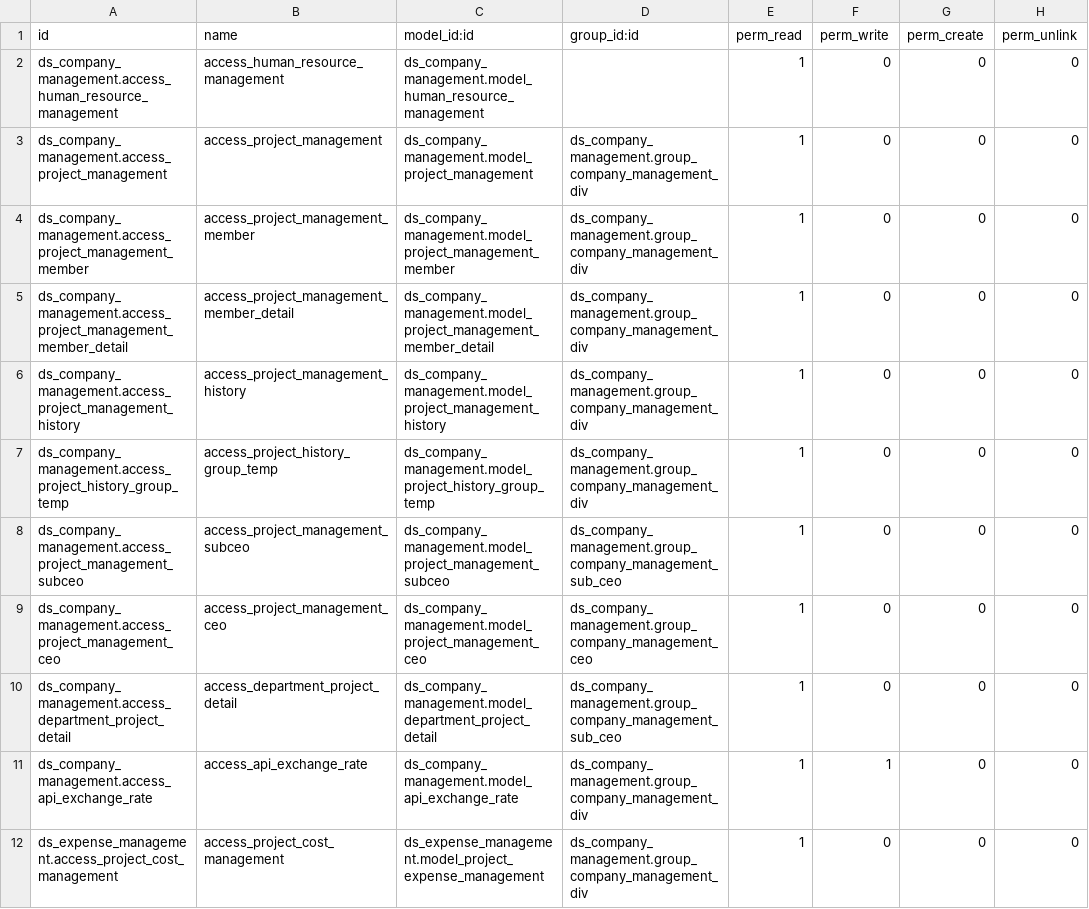
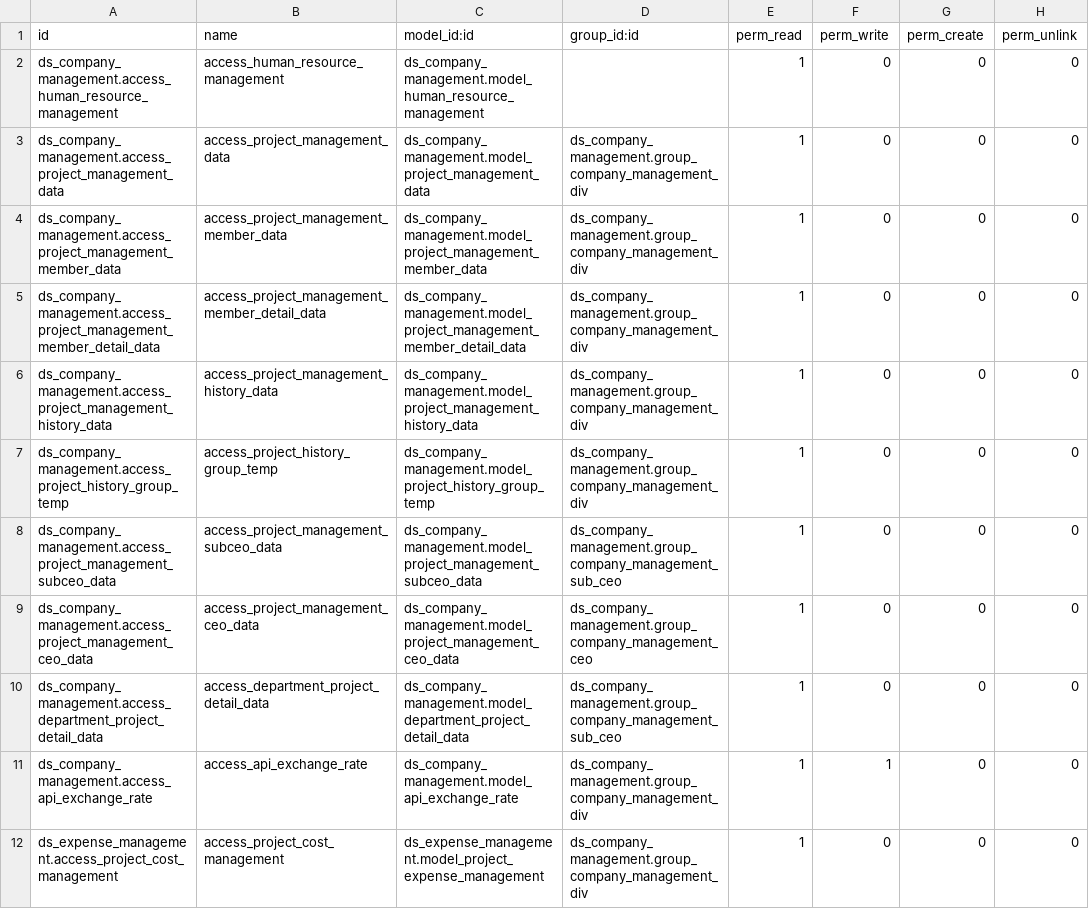
Before and after one commit to Nhat-113/Odoo15-DATN-, a CSV file: custom-addons/ds_company_management/security/ir.model.access.csv, drawn as a sheet.

Commit message:
[Cost management] Turning Performance

```diff
--- a/custom-addons/ds_company_management/security/ir.model.access.csv
+++ b/custom-addons/ds_company_management/security/ir.model.access.csv
@@ -2,10 +2,10 @@ id,name,model_id:id,group_id:id,perm_read,perm_write,perm_create,perm_unlink
 ds_company_management.access_human_resource_management,access_human_resource_management,ds_company_management.model_human_resource_management,,1,0,0,0
-ds_company_management.access_project_management,access_project_management,ds_company_management.model_project_management,ds_company_management.group_company_management_div,1,0,0,0
-ds_company_management.access_project_management_member,access_project_management_member,ds_company_management.model_project_management_member,ds_company_management.group_company_management_div,1,0,0,0
-ds_company_management.access_project_management_member_detail,access_project_management_member_detail,ds_company_management.model_project_management_member_detail,ds_company_management.group_company_management_div,1,0,0,0
-ds_company_management.access_project_management_history,access_project_management_history,ds_company_management.model_project_management_history,ds_company_management.group_company_management_div,1,0,0,0
+ds_company_management.access_project_management_data,access_project_management_data,ds_company_management.model_project_management_data,ds_company_management.group_company_management_div,1,0,0,0
+ds_company_management.access_project_management_member_data,access_project_management_member_data,ds_company_management.model_project_management_member_data,ds_company_management.group_company_management_div,1,0,0,0
+ds_company_management.access_project_management_member_detail_data,access_project_management_member_detail_data,ds_company_management.model_project_management_member_detail_data,ds_company_management.group_company_management_div,1,0,0,0
+ds_company_management.access_project_management_history_data,access_project_management_history_data,ds_company_management.model_project_management_history_data,ds_company_management.group_company_management_div,1,0,0,0
 ds_company_management.access_project_history_group_temp,access_project_history_group_temp,ds_company_management.model_project_history_group_temp,ds_company_management.group_company_management_div,1,0,0,0
-ds_company_management.access_project_management_subceo,access_project_management_subceo,ds_company_management.model_project_management_subceo,ds_company_management.group_company_management_sub_ceo,1,0,0,0
-ds_company_management.access_project_management_ceo,access_project_management_ceo,ds_company_management.model_project_management_ceo,ds_company_management.group_company_management_ceo,1,0,0,0
-ds_company_management.access_department_project_detail,access_department_project_detail,ds_company_management.model_department_project_detail,ds_company_management.group_company_management_sub_ceo,1,0,0,0
+ds_company_management.access_project_management_subceo_data,access_project_management_subceo_data,ds_company_management.model_project_management_subceo_data,ds_company_management.group_company_management_sub_ceo,1,0,0,0
+ds_company_management.access_project_management_ceo_data,access_project_management_ceo_data,ds_company_management.model_project_management_ceo_data,ds_company_management.group_company_management_ceo,1,0,0,0
+ds_company_management.access_department_project_detail_data,access_department_project_detail_data,ds_company_management.model_department_project_detail_data,ds_company_management.group_company_management_sub_ceo,1,0,0,0
 ds_company_management.access_api_exchange_rate,access_api_exchange_rate,ds_company_management.model_api_exchange_rate,ds_company_management.group_company_management_div,1,1,0,0
```
Also changed, not shown: 20 other files.
